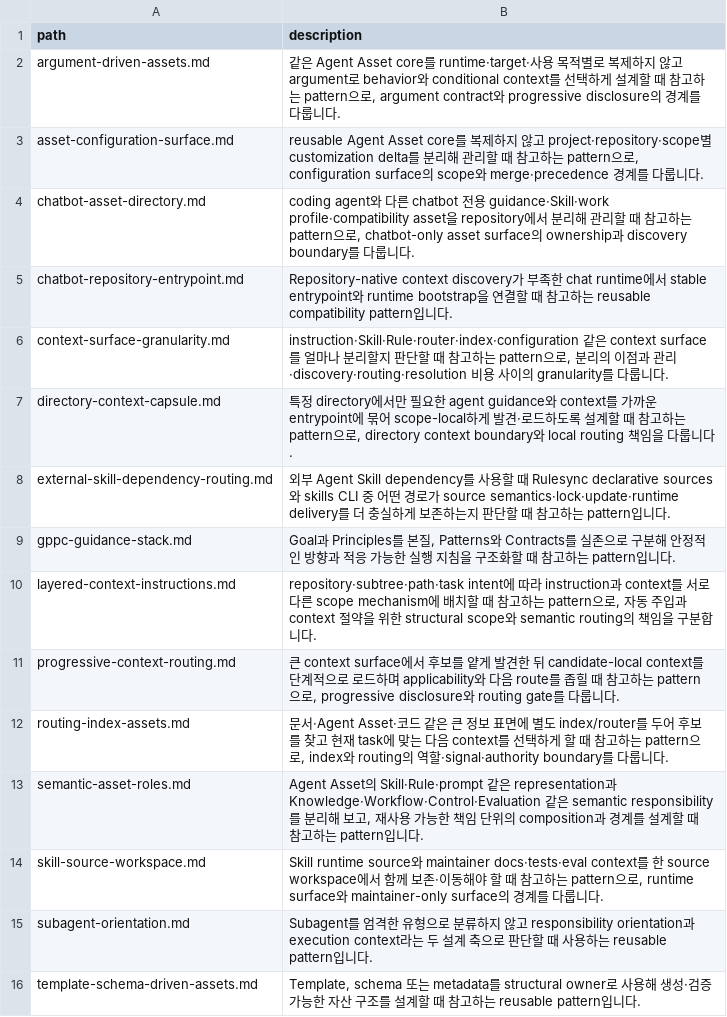
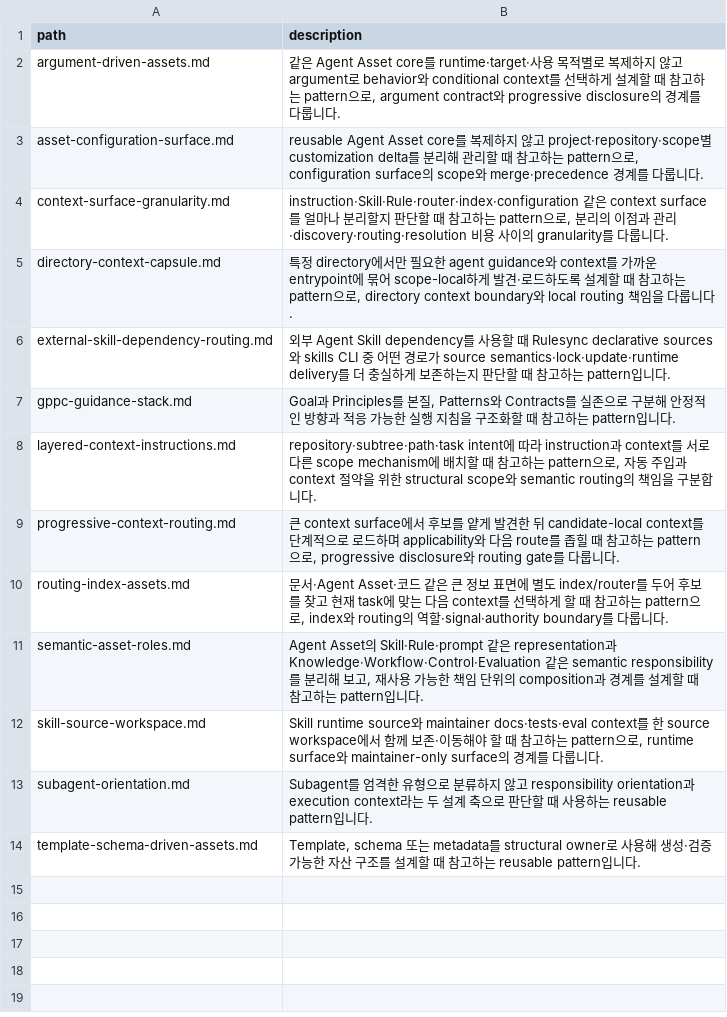
Before and after one commit to mols3131d/mols-agent-assets, a TSV file: catalog/patterns/context-engineering/INDEX.tsv, drawn as a sheet; the diff names each change by its address in the sheet, - before the commit and + after, or states it on an @@ line.

Commit message:
refactor(harness): retire chatbot compatibility (#324)
Remove chatbot-specific harnesses and redundant discovery projections.
Keep native asset discovery, documentation indexes, and validation.

```diff
--- a/catalog/patterns/context-engineering/INDEX.tsv
+++ b/catalog/patterns/context-engineering/INDEX.tsv
-row 4: chatbot-asset-directory.md | coding agent와 다른 chatbot 전용 guidance·Skill·work profile·compatibility asset을 repository에서 분리해 관리할 때 참고하는 pattern으로, chatbot-only asset surface의 ownership과 discovery boundary를 다룹니다.
-row 5: chatbot-repository-entrypoint.md | Repository-native context discovery가 부족한 chat runtime에서 stable entrypoint와 runtime bootstrap을 연결할 때 참고하는 reusable compatibility pattern입니다.
```
Also changed, not shown: catalog/patterns/workflow/INDEX.tsv, docs/INDEX.tsv, 54 other files.
